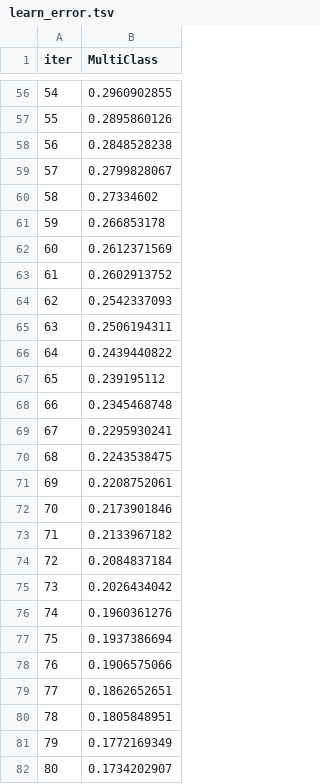
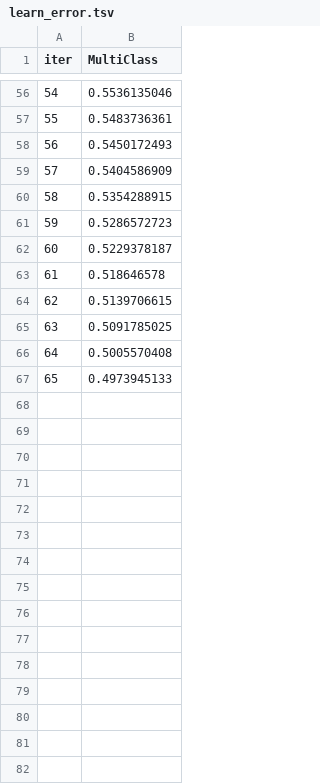
Before and after one commit to hchoi2/CPSC540, a TSV file: Python/catboost_info/learn_error.tsv, drawn as a sheet; only a part is shown, gaps mark what is left out; the diff covers the shown part only.

```diff
--- a/Python/catboost_info/learn_error.tsv
+++ b/Python/catboost_info/learn_error.tsv
@@ -56,27 +56,12 @@ iter	MultiClass
-54	0.2960902855
-55	0.2895860126
-56	0.2848528238
-57	0.2799828067
-58	0.27334602
-59	0.266853178
-60	0.2612371569
-61	0.2602913752
-62	0.2542337093
-63	0.2506194311
-64	0.2439440822
-65	0.239195112
-66	0.2345468748
-67	0.2295930241
-68	0.2243538475
-69	0.2208752061
-70	0.2173901846
-71	0.2133967182
-72	0.2084837184
-73	0.2026434042
-74	0.1960361276
-75	0.1937386694
-76	0.1906575066
-77	0.1862652651
-78	0.1805848951
-79	0.1772169349
-80	0.1734202907
+54	0.5536135046
+55	0.5483736361
+56	0.5450172493
+57	0.5404586909
+58	0.5354288915
+59	0.5286572723
+60	0.5229378187
+61	0.518646578
+62	0.5139706615
+63	0.5091785025
+64	0.5005570408
+65	0.4973945133
```
Also changed, not shown: 54 edited cells elsewhere in this file, Python/catboost_info/test_error.tsv, Python/catboost_info/time_left.tsv, 9 other files.
